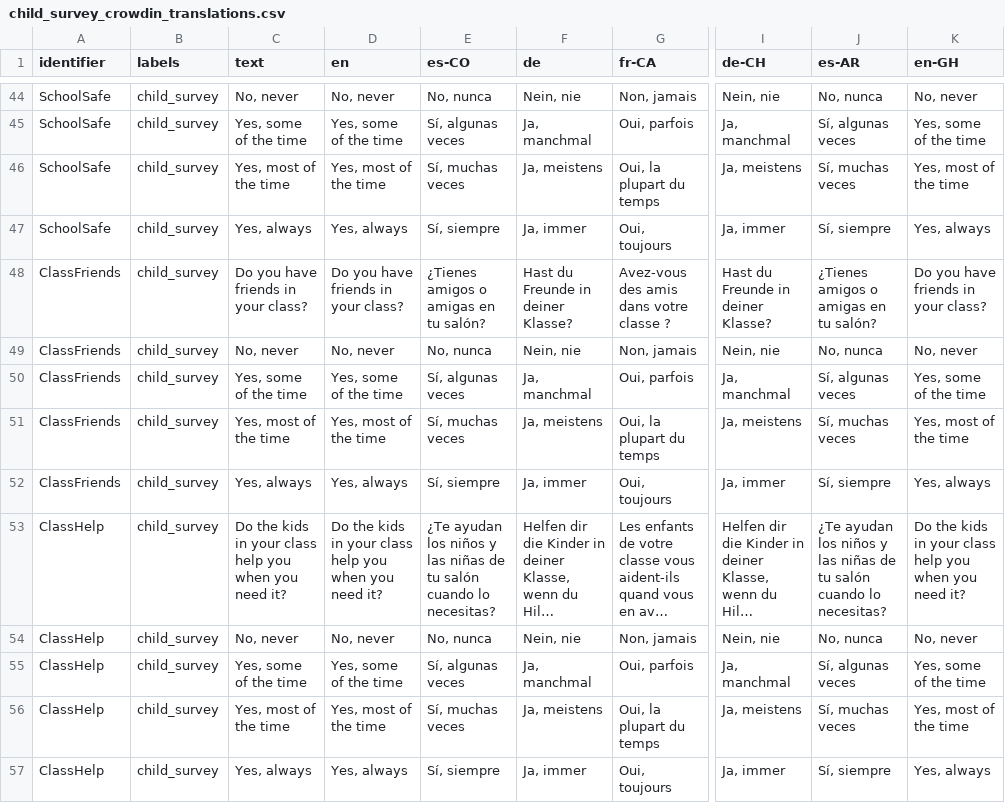
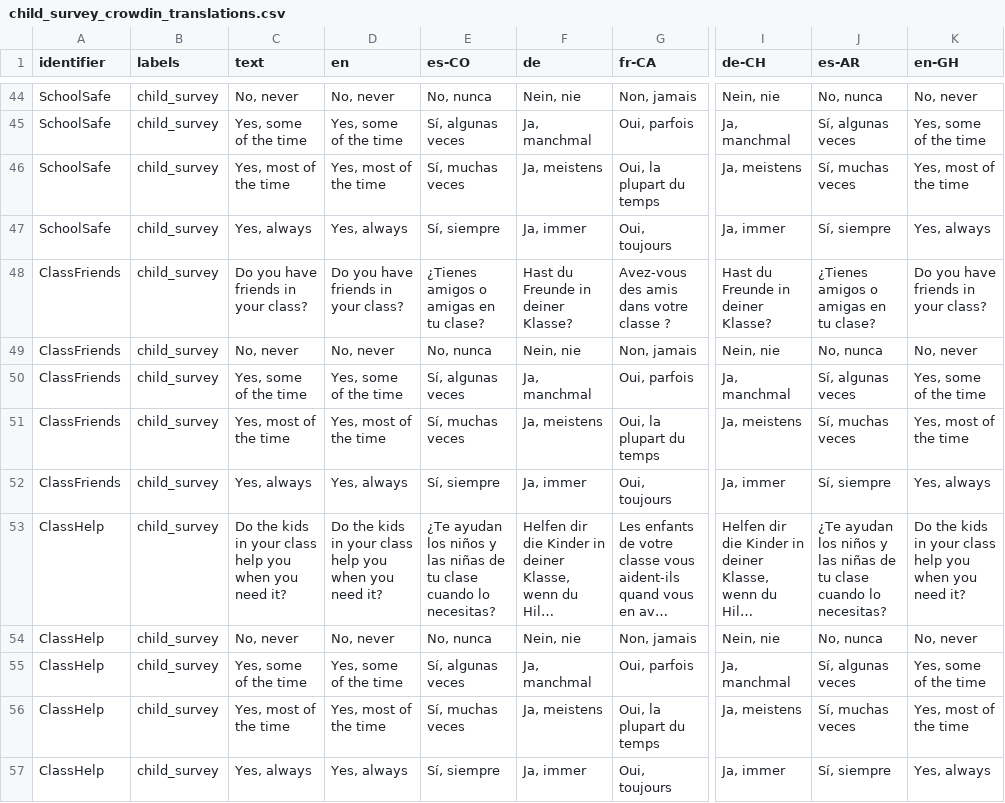
Before and after one commit to levante-framework/levante-surveys, a CSV file: surveys/child_survey_crowdin_translations.csv, drawn as a sheet; only a part is shown, gaps mark what is left out; long unchanged cells end in …; the diff covers the shown part only; the diff names each change by its address in the sheet, - before the commit and + after, or states it on an @@ line.

```diff
--- a/surveys/child_survey_crowdin_translations.csv
+++ b/surveys/child_survey_crowdin_translations.csv
-E48 (es-CO): ¿Tienes amigos o amigas en tu salón?
+E48 (es-CO): ¿Tienes amigos o amigas en tu clase?
-J48 (es-AR): ¿Tienes amigos o amigas en tu salón?
+J48 (es-AR): ¿Tienes amigos o amigas en tu clase?
-E53 (es-CO): …de tu salón cuando lo…
+E53 (es-CO): …de tu clase cuando lo…
-J53 (es-AR): …de tu salón cuando lo…
+J53 (es-AR): …de tu clase cuando lo…
```
Also changed, not shown: 1 added row and 31 edited cells elsewhere in this file, surveys/parent_survey_family_crowdin_translations.csv, surveys/teacher_survey_classroom_crowdin_translations.csv, 33 other files.
